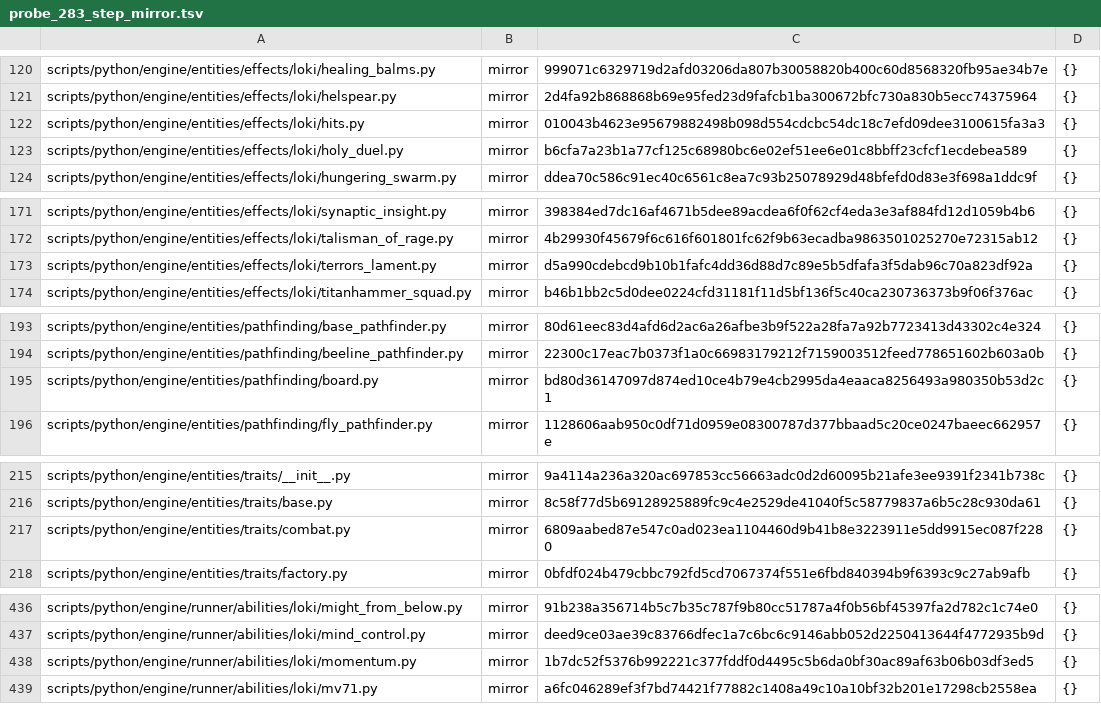
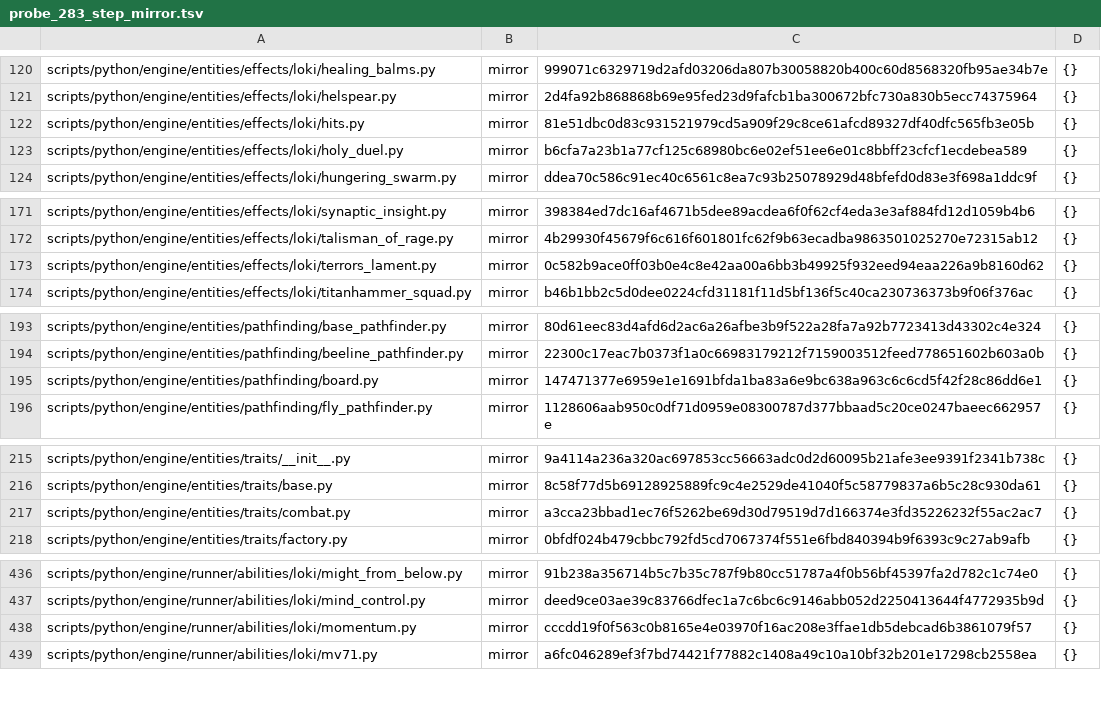
Before and after one commit to NicolasVautrin/tacticus-tools, a TSV file: scripts/cliquets-cache/probe_283_step_mirror.tsv, drawn as a sheet; only a part is shown, gaps mark what is left out; the diff covers the shown part only.

```diff
--- a/scripts/cliquets-cache/probe_283_step_mirror.tsv
+++ b/scripts/cliquets-cache/probe_283_step_mirror.tsv
@@ -121,3 +121,3 @@ scripts/python/engine/entities/effects/loki/healing_balms.py	mirror	999071c63297
 scripts/python/engine/entities/effects/loki/helspear.py	mirror	2d4fa92b868868b69e95fed23d9fafcb1ba300672bfc730a830b5ecc74375964	{}
-scripts/python/engine/entities/effects/loki/hits.py	mirror	010043b4623e95679882498b098d554cdcbc54dc18c7efd09dee3100615fa3a3	{}
+scripts/python/engine/entities/effects/loki/hits.py	mirror	81e51dbc0d83c931521979cd5a909f29c8ce61afcd89327df40dfc565fb3e05b	{}
 scripts/python/engine/entities/effects/loki/holy_duel.py	mirror	b6cfa7a23b1a77cf125c68980bc6e02ef51ee6e01c8bbff23cfcf1ecdebea589	{}
@@ -172,3 +172,3 @@ scripts/python/engine/entities/effects/loki/synaptic_insight.py	mirror	398384ed7
 scripts/python/engine/entities/effects/loki/talisman_of_rage.py	mirror	4b29930f45679f6c616f601801fc62f9b63ecadba9863501025270e72315ab12	{}
-scripts/python/engine/entities/effects/loki/terrors_lament.py	mirror	d5a990cdebcd9b10b1fafc4dd36d88d7c89e5b5dfafa3f5dab96c70a823df92a	{}
+scripts/python/engine/entities/effects/loki/terrors_lament.py	mirror	0c582b9ace0ff03b0e4c8e42aa00a6bb3b49925f932eed94eaa226a9b8160d62	{}
 scripts/python/engine/entities/effects/loki/titanhammer_squad.py	mirror	b46b1bb2c5d0dee0224cfd31181f11d5bf136f5c40ca230736373b9f06f376ac	{}
@@ -194,3 +194,3 @@ scripts/python/engine/entities/pathfinding/base_pathfinder.py	mirror	80d61eec83d
 scripts/python/engine/entities/pathfinding/beeline_pathfinder.py	mirror	22300c17eac7b0373f1a0c66983179212f7159003512feed778651602b603a0b	{}
-scripts/python/engine/entities/pathfinding/board.py	mirror	bd80d36147097d874ed10ce4b79e4cb2995da4eaaca8256493a980350b53d2c1	{}
+scripts/python/engine/entities/pathfinding/board.py	mirror	147471377e6959e1e1691bfda1ba83a6e9bc638a963c6c6cd5f42f28c86dd6e1	{}
 scripts/python/engine/entities/pathfinding/fly_pathfinder.py	mirror	1128606aab950c0df71d0959e08300787d377bbaad5c20ce0247baeec662957e	{}
@@ -216,3 +216,3 @@ scripts/python/engine/entities/traits/__init__.py	mirror	9a4114a236a320ac697853c
 scripts/python/engine/entities/traits/base.py	mirror	8c58f77d5b69128925889fc9c4e2529de41040f5c58779837a6b5c28c930da61	{}
-scripts/python/engine/entities/traits/combat.py	mirror	6809aabed87e547c0ad023ea1104460d9b41b8e3223911e5dd9915ec087f2280	{}
+scripts/python/engine/entities/traits/combat.py	mirror	a3cca23bbad1ec76f5262be69d30d79519d7d166374e3fd35226232f55ac2ac7	{}
 scripts/python/engine/entities/traits/factory.py	mirror	0bfdf024b479cbbc792fd5cd7067374f551e6fbd840394b9f6393c9c27ab9afb	{}
@@ -437,3 +437,3 @@ scripts/python/engine/runner/abilities/loki/might_from_below.py	mirror	91b238a35
 scripts/python/engine/runner/abilities/loki/mind_control.py	mirror	deed9ce03ae39c83766dfec1a7c6bc6c9146abb052d2250413644f4772935b9d	{}
-scripts/python/engine/runner/abilities/loki/momentum.py	mirror	1b7dc52f5376b992221c377fddf0d4495c5b6da0bf30ac89af63b06b03df3ed5	{}
+scripts/python/engine/runner/abilities/loki/momentum.py	mirror	cccdd19f0f563c0b8165e4e03970f16ac208e3ffae1db5debcad6b3861079f57	{}
 scripts/python/engine/runner/abilities/loki/mv71.py	mirror	a6fc046289ef3f7bd74421f77882c1408a49c10a10bf32b201e17298cb2558ea	{}
```
Also changed, not shown: 19 edited cells elsewhere in this file, 3 other files.
